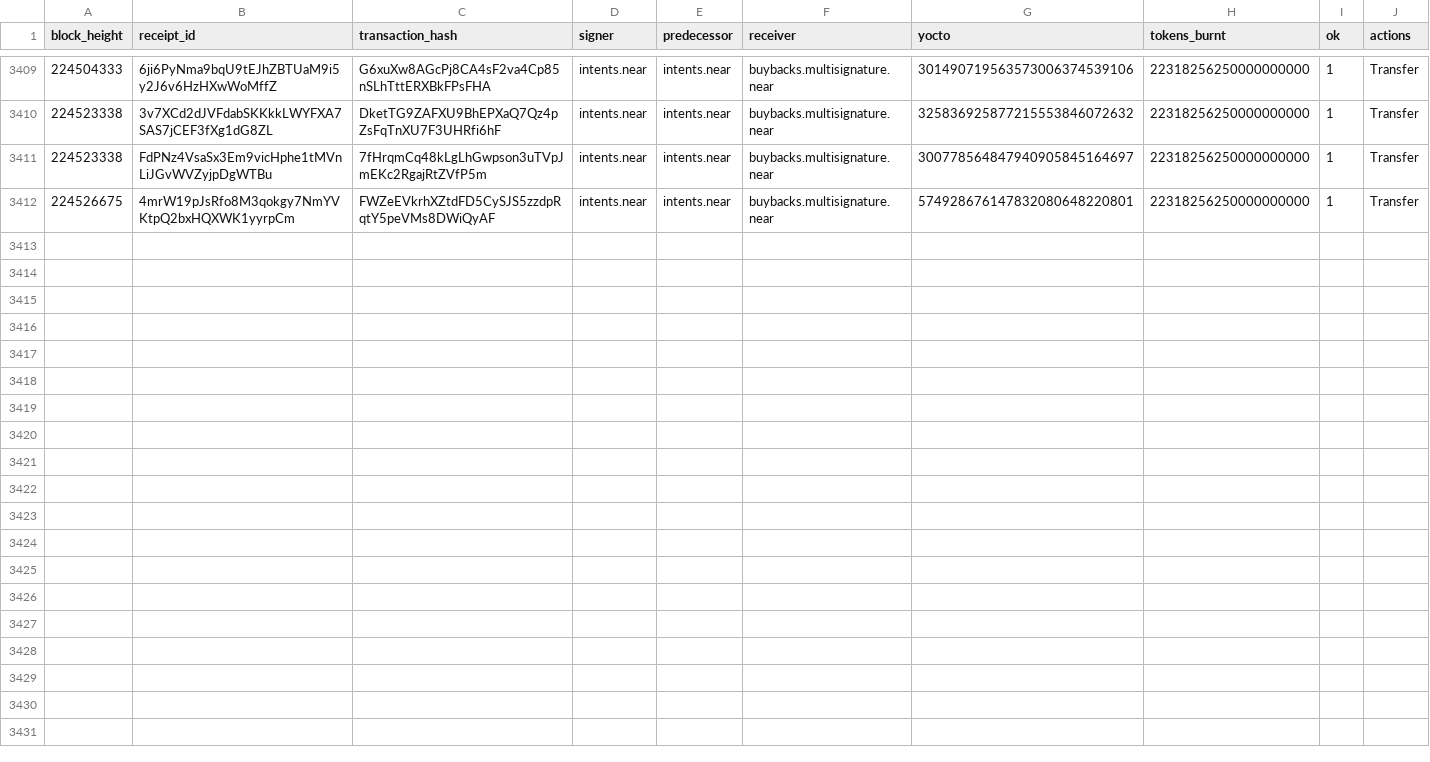
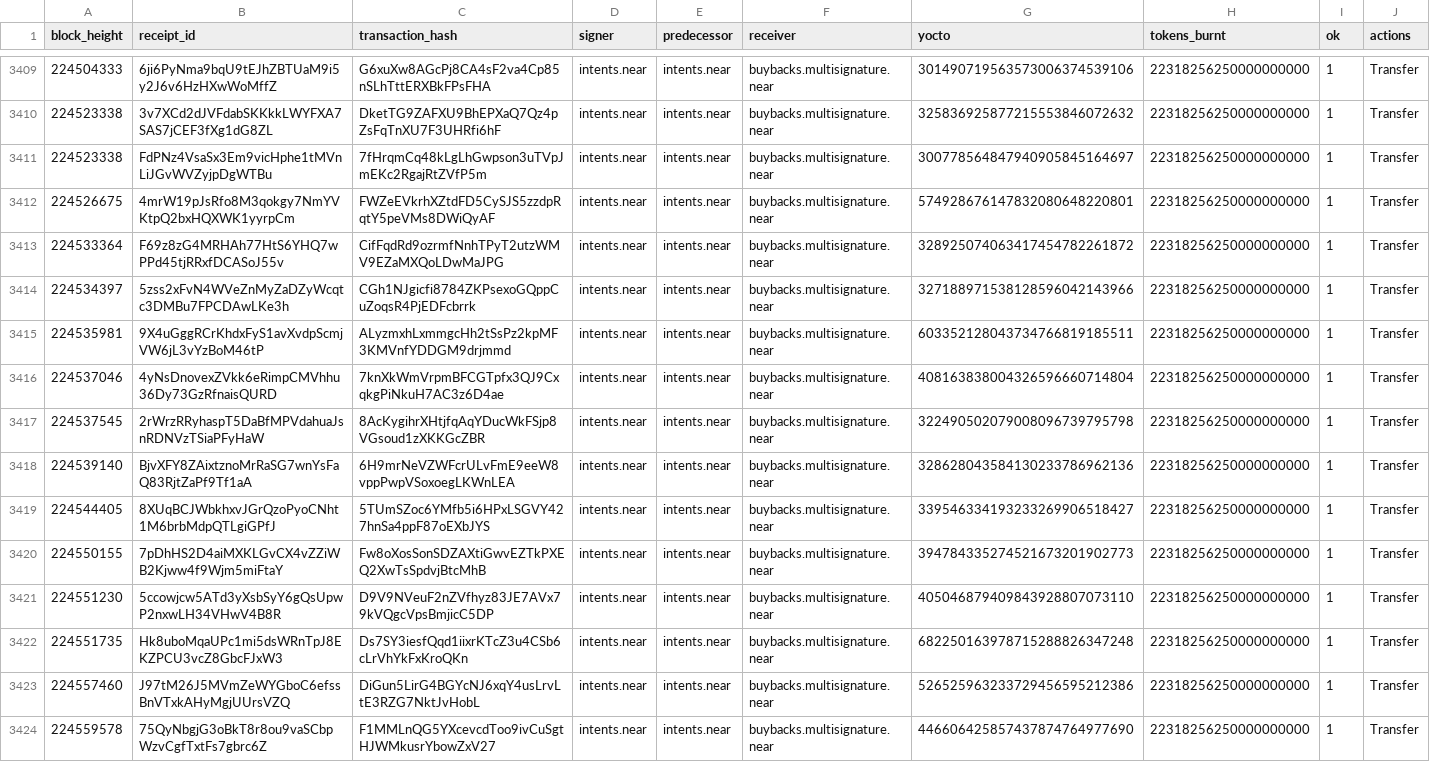
Before and after one commit to nice-bills/Coverage, a CSV file: data/wallet_history.csv, drawn as a sheet; only a part is shown, gaps mark what is left out; the diff names each change by its address in the sheet, - before the commit and + after, or states it on an @@ line.

```diff
--- a/data/wallet_history.csv
+++ b/data/wallet_history.csv
+row 3413: 224533364 | F69z8zG4MRHAh77HtS6YHQ7wPPd45tjRRxfDCASoJ55v | CifFqdRd9ozrmfNnhTPyT2utzWMV9EZaMXQoLDwMaJPG | intents.near | intents.near | buybacks.multisignature.near | 328925074063417454782261872 | 22318256250000000000 | 1 | Transfer
+row 3414: 224534397 | 5zss2xFvN4WVeZnMyZaDZyWcqtc3DMBu7FPCDAwLKe3h | CGh1NJgicfi8784ZKPsexoGQppCuZoqsR4PjEDFcbrrk | intents.near | intents.near | buybacks.multisignature.near | 327188971538128596042143966 | 22318256250000000000 | 1 | Transfer
+row 3415: 224535981 | 9X4uGggRCrKhdxFyS1avXvdpScmjVW6jL3vYzBoM46tP | ALyzmxhLxmmgcHh2tSsPz2kpMF3KMVnfYDDGM9drjmmd | intents.near | intents.near | buybacks.multisignature.near | 603352128043734766819185511 | 22318256250000000000 | 1 | Transfer
+row 3416: 224537046 | 4yNsDnovexZVkk6eRimpCMVhhu36Dy73GzRfnaisQURD | 7knXkWmVrpmBFCGTpfx3QJ9CxqkgPiNkuH7AC3z6D4ae | intents.near | intents.near | buybacks.multisignature.near | 408163838004326596660714804 | 22318256250000000000 | 1 | Transfer
+row 3417: 224537545 | 2rWrzRRyhaspT5DaBfMPVdahuaJsnRDNVzTSiaPFyHaW | 8AcKygihrXHtjfqAqYDucWkFSjp8VGsoud1zXKKGcZBR | intents.near | intents.near | buybacks.multisignature.near | 322490502079008096739795798 | 22318256250000000000 | 1 | Transfer
+row 3418: 224539140 | BjvXFY8ZAixtznoMrRaSG7wnYsFaQ83RjtZaPf9Tf1aA | 6H9mrNeVZWFcrULvFmE9eeW8vppPwpVSoxoegLKWnLEA | intents.near | intents.near | buybacks.multisignature.near | 328628043584130233786962136 | 22318256250000000000 | 1 | Transfer
+row 3419: 224544405 | 8XUqBCJWbkhxvJGrQzoPyoCNht1M6brbMdpQTLgiGPfJ | 5TUmSZoc6YMfb5i6HPxLSGVY427hnSa4ppF87oEXbJYS | intents.near | intents.near | buybacks.multisignature.near | 339546334193233269906518427 | 22318256250000000000 | 1 | Transfer
+row 3420: 224550155 | 7pDhHS2D4aiMXKLGvCX4vZZiWB2Kjww4f9Wjm5miFtaY | Fw8oXosSonSDZAXtiGwvEZTkPXEQ2XwTsSpdvjBtcMhB | intents.near | intents.near | buybacks.multisignature.near | 394784335274521673201902773 | 22318256250000000000 | 1 | Transfer
+row 3421: 224551230 | 5ccowjcw5ATd3yXsbSyY6gQsUpwP2nxwLH34VHwV4B8R | D9V9NVeuF2nZVfhyz83JE7AVx79kVQgcVpsBmjicC5DP | intents.near | intents.near | buybacks.multisignature.near | 405046879409843928807073110 | 22318256250000000000 | 1 | Transfer
+row 3422: 224551735 | Hk8uboMqaUPc1mi5dsWRnTpJ8EKZPCU3vcZ8GbcFJxW3 | Ds7SY3iesfQqd1iixrKTcZ3u4CSb6cLrVhYkFxKroQKn | intents.near | intents.near | buybacks.multisignature.near | 682250163978715288826347248 | 22318256250000000000 | 1 | Transfer
+row 3423: 224557460 | J97tM26J5MVmZeWYGboC6efssBnVTxkAHyMgjUUrsVZQ | DiGun5LirG4BGYcNJ6xqY4usLrvLtE3RZG7NktJvHobL | intents.near | intents.near | buybacks.multisignature.near | 526525963233729456595212386 | 22318256250000000000 | 1 | Transfer
+row 3424: 224559578 | 75QyNbgjG3oBkT8r8ou9vaSCbpWzvCgfTxtFs7gbrc6Z | F1MMLnQG5YXcevcdToo9ivCuSgtHJWMkusrYbowZxV27 | intents.near | intents.near | buybacks.multisignature.near | 446606425857437874764977690 | 22318256250000000000 | 1 | Transfer
```
Also changed, not shown: 3 other files.
